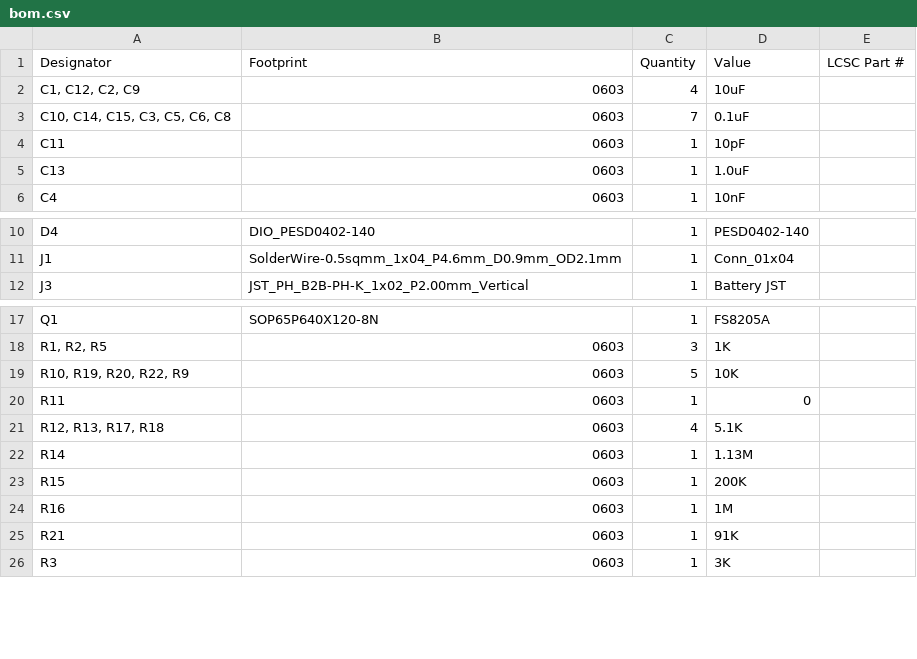
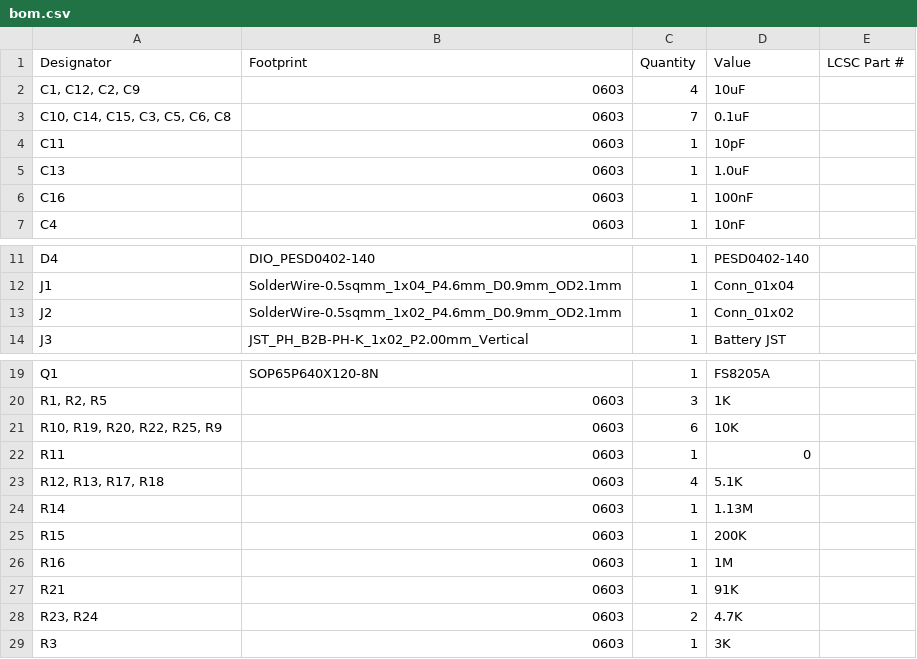
Before and after one commit to Sheep26/ScholDigi, a CSV file: pcb/production/bom.csv, drawn as a sheet; only a part is shown, gaps mark what is left out.

```diff
--- a/pcb/production/bom.csv
+++ b/pcb/production/bom.csv
@@ -5,2 +5,3 @@ C11,0603,1,10pF,
 C13,0603,1,1.0uF,
+C16,0603,1,100nF,
 C4,0603,1,10nF,
@@ -11,2 +12,3 @@ D4,DIO_PESD0402-140,1,PESD0402-140,
 J1,SolderWire-0.5sqmm_1x04_P4.6mm_D0.9mm_OD2.1mm,1,Conn_01x04,
+J2,SolderWire-0.5sqmm_1x02_P4.6mm_D0.9mm_OD2.1mm,1,Conn_01x02,
 J3,JST_PH_B2B-PH-K_1x02_P2.00mm_Vertical,1,Battery JST,
@@ -18,3 +20,3 @@ Q1,SOP65P640X120-8N,1,FS8205A,
 "R1, R2, R5",0603,3,1K,
-"R10, R19, R20, R22, R9",0603,5,10K,
+"R10, R19, R20, R22, R25, R9",0603,6,10K,
 R11,0603,1,0,
@@ -25,2 +27,3 @@ R16,0603,1,1M,
 R21,0603,1,91K,
+"R23, R24",0603,2,4.7K,
 R3,0603,1,3K,
```
Also changed, not shown: pcb/production/designators.csv, pcb/production/positions.csv, 5 other files.
